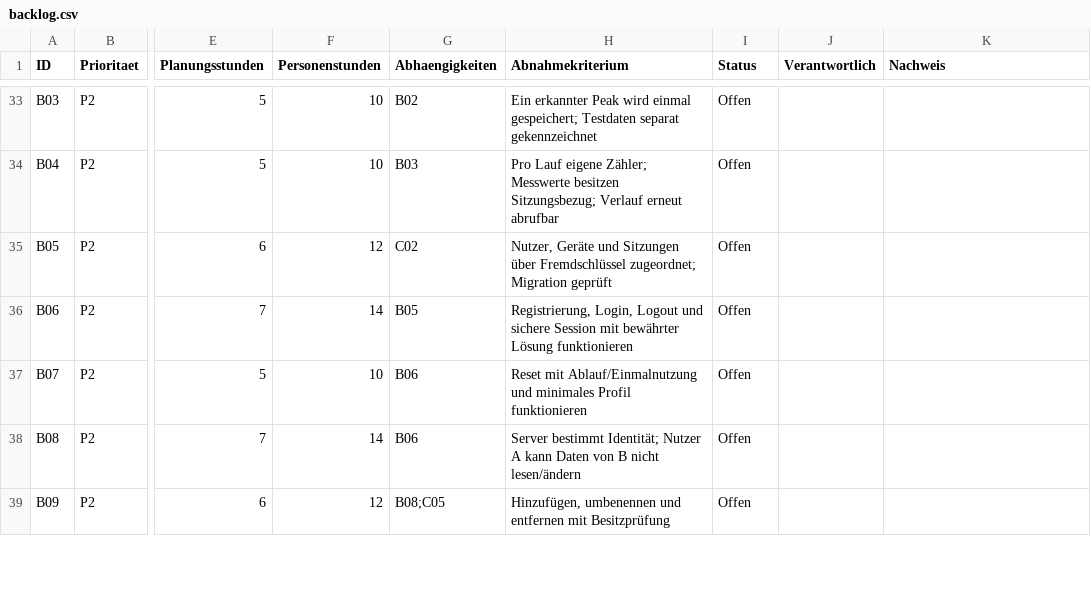
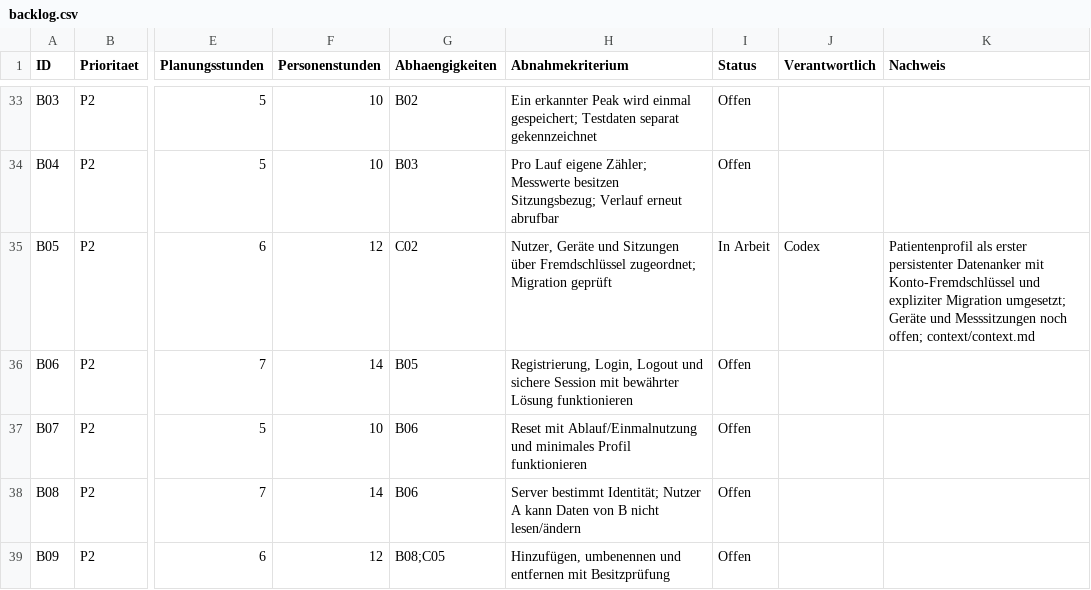
Before and after one commit to 0804lenny0804-lab/orthosohle, a CSV file: context/backlog.csv, drawn as a sheet; only a part is shown, gaps mark what is left out; the diff names each change by its address in the sheet, - before the commit and + after, or states it on an @@ line.

Commit message:
feat(patient): persist session-owned patient profiles

```diff
--- a/context/backlog.csv
+++ b/context/backlog.csv
-I35 (Status): Offen
+I35 (Status): In Arbeit
-J35 (Verantwortlich): (empty)
+J35 (Verantwortlich): Codex
-K35 (Nachweis): (empty)
+K35 (Nachweis): Patientenprofil als erster persistenter Datenanker mit Konto-Fremdschlüssel und expliziter Migration umgesetzt; Geräte und Messsitzungen noch offen; context/context.md
```
Also changed, not shown: 13 other files.
